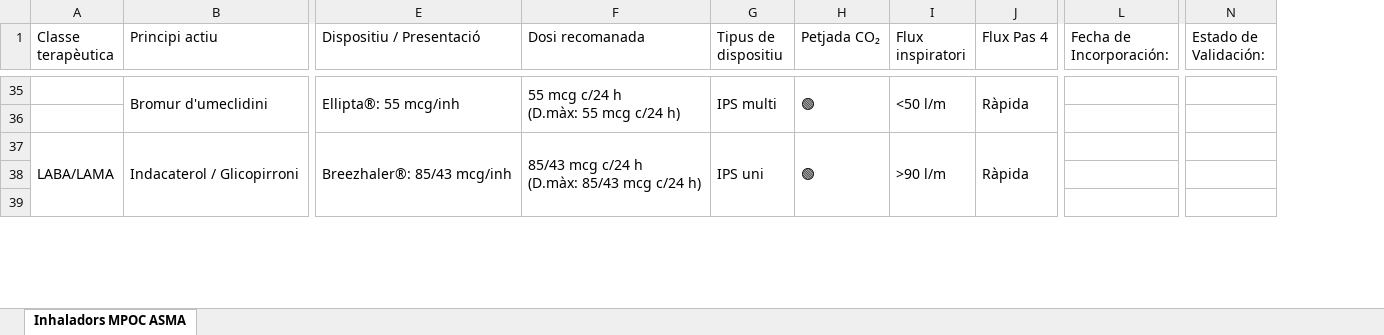
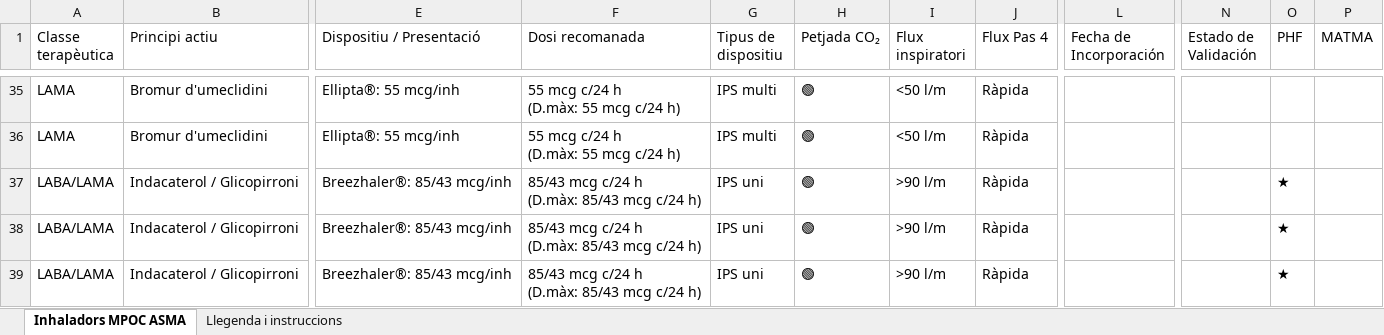
Before and after one commit to infermeriap-cpu/respiria, an Excel workbook: inhaladors_MPOC_ASMA_Avanzado_FINAL.xlsx, sheet Inhaladors MPOC ASMA, drawn as a sheet; only a part is shown, gaps mark what is left out; values as stored, in another font and other column widths than the file's, no cell formats; removed rows and columns are numbered as before the commit, all else as after; rows hold the shown columns only; ↵ is a line break in a cell; the diff covers the shown part only; the diff names each change by its address in the sheet, - before the commit and + after, or states it on an @@ line.

```diff
--- a/inhaladors_MPOC_ASMA_Avanzado_FINAL.xlsx (sheet Inhaladors MPOC ASMA)
+++ b/inhaladors_MPOC_ASMA_Avanzado_FINAL.xlsx (sheet Inhaladors MPOC ASMA)
+sheet tab: Llegenda i instruccions
-column L (Fecha de Incorporación:), empty
+column L (Fecha de Incorporación), empty
-column N (Estado de Validación:), empty
+column N (Estado de Validación), empty
+column O (PHF), row 37: ★
+column P (MATMA), empty
-A35 (Classe terapèutica): (empty)
+A35 (Classe terapèutica): LAMA
-B35:B36 merged
-E35:E36 merged
-F35:F36 merged
-G35:G36 merged
-H35:H36 merged
-I35:I36 merged
-J35:J36 merged
-row 36: (empty)
+row 36: LAMA | Bromur d'umeclidini | Ellipta®: 55 mcg/inh | 55 mcg c/24 h ↵ (D.màx: 55 mcg c/24 h) | IPS multi | 🟢 | <50 l/m | Ràpida
-A37:A45 merged
-B37:B39 merged
-E37:E39 merged
-F37:F39 merged
-G37:G39 merged
-H37:H39 merged
-I37:I39 merged
-J37:J39 merged
-row 38: (empty)
-row 39: (empty)
+row 38: LABA/LAMA | Indacaterol / Glicopirroni | Breezhaler®: 85/43 mcg/inh | 85/43 mcg c/24 h ↵ (D.màx: 85/43 mcg c/24 h) | IPS uni | 🟢 | >90 l/m | Ràpida |  |  | ★
+row 39: LABA/LAMA | Indacaterol / Glicopirroni | Breezhaler®: 85/43 mcg/inh | 85/43 mcg c/24 h ↵ (D.màx: 85/43 mcg c/24 h) | IPS uni | 🟢 | >90 l/m | Ràpida |  |  | ★
```
Also changed, not shown: 44 added rows, 101 removed rows, 89 edited cells and merged cells elsewhere in this sheet, cell formats, 1 other file.
